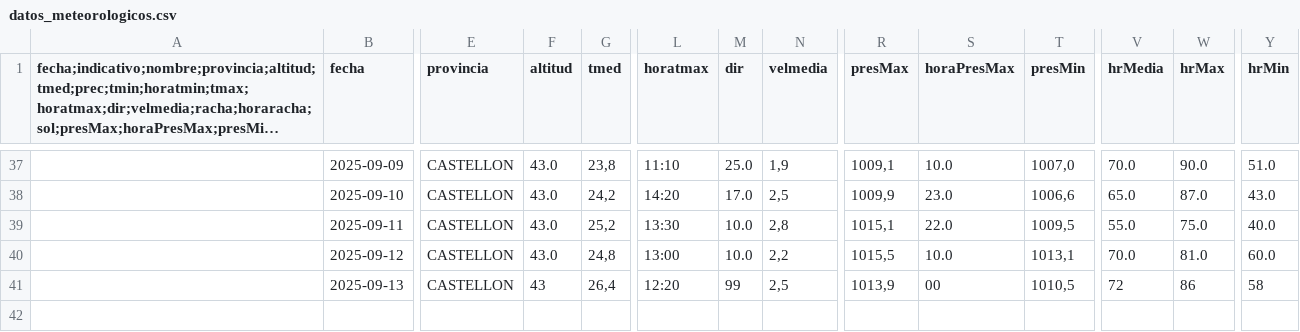
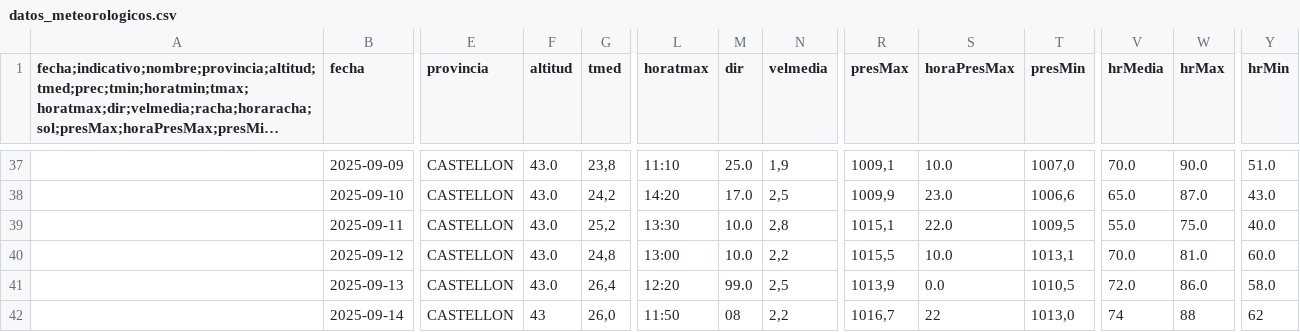
Before and after one commit to AlbertPoloMolina/meteo_information, a CSV file: datos_meteorologicos.csv, drawn as a sheet; only a part is shown, gaps mark what is left out; long unchanged cells end in …; rows hold the shown columns only; the diff names each change by its address in the sheet, - before the commit and + after, or states it on an @@ line.

Commit message:
Update CSV [skip ci]

```diff
--- a/datos_meteorologicos.csv
+++ b/datos_meteorologicos.csv
-F41 (altitud): 43
+F41 (altitud): 43.0
-M41 (dir): 99
+M41 (dir): 99.0
-S41 (horaPresMax): 00
+S41 (horaPresMax): 0.0
-V41 (hrMedia): 72
+V41 (hrMedia): 72.0
-W41 (hrMax): 86
+W41 (hrMax): 86.0
-Y41 (hrMin): 58
+Y41 (hrMin): 58.0
+row 42:  | 2025-09-14 | CASTELLON | 43 | 26,0 | 11:50 | 08 | 2,2 | 1016,7 | 22 | 1013,0 | 74 | 88 | 62
```
